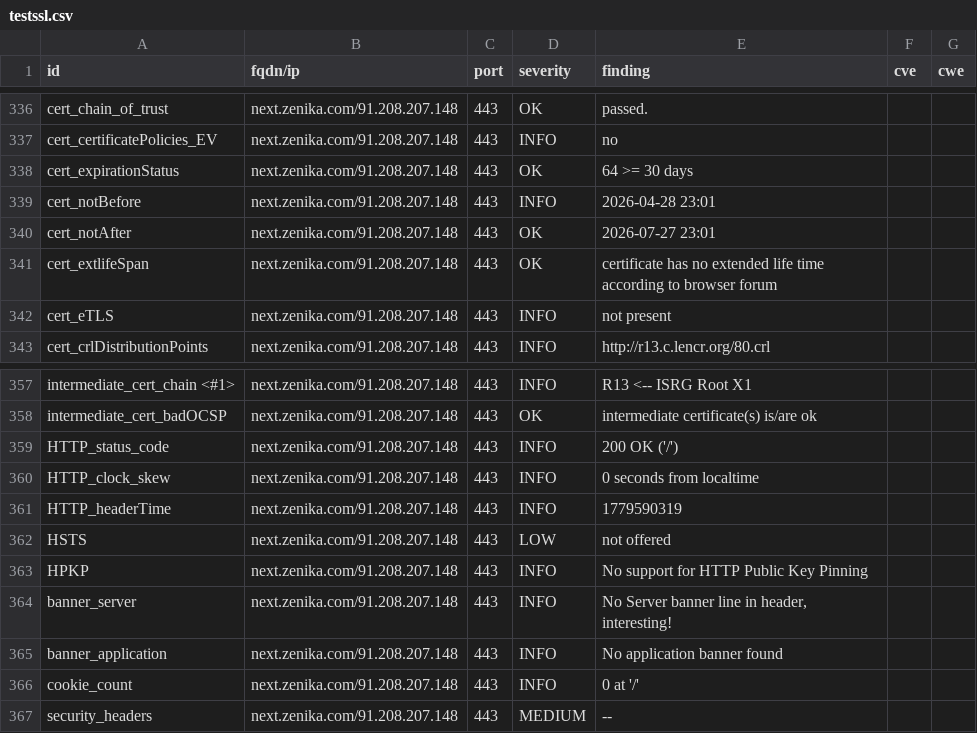
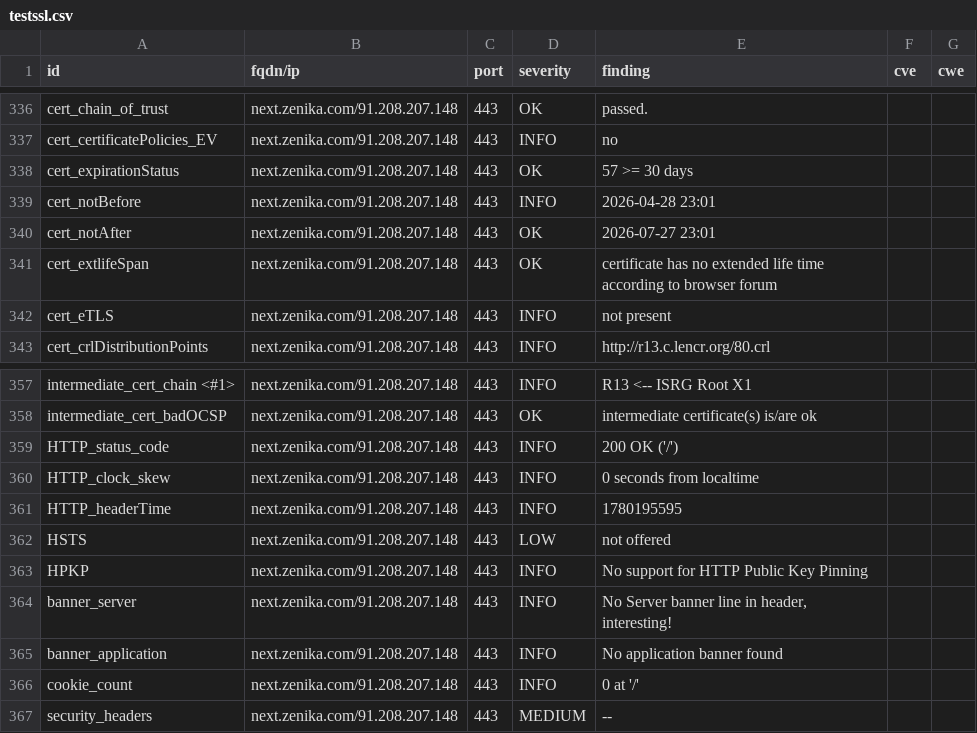
Before and after one commit to arthurzenika/dashlord-zenika, a CSV file: results/aHR0cHM6Ly9uZXh0LnplbmlrYS5jb20=/testssl.csv, drawn as a sheet; only a part is shown, gaps mark what is left out; the diff covers the shown part only.

```diff
--- a/results/aHR0cHM6Ly9uZXh0LnplbmlrYS5jb20=/testssl.csv
+++ b/results/aHR0cHM6Ly9uZXh0LnplbmlrYS5jb20=/testssl.csv
@@ -337,3 +337,3 @@
 "cert_certificatePolicies_EV","next.zenika.com/91.208.207.148","443","INFO","no","",""
-"cert_expirationStatus","next.zenika.com/91.208.207.148","443","OK","64 >= 30 days","",""
+"cert_expirationStatus","next.zenika.com/91.208.207.148","443","OK","57 >= 30 days","",""
 "cert_notBefore","next.zenika.com/91.208.207.148","443","INFO","2026-04-28 23:01","",""
@@ -360,3 +360,3 @@
 "HTTP_clock_skew","next.zenika.com/91.208.207.148","443","INFO","0 seconds from localtime","",""
-"HTTP_headerTime","next.zenika.com/91.208.207.148","443","INFO","1779590319","",""
+"HTTP_headerTime","next.zenika.com/91.208.207.148","443","INFO","1780195595","",""
 "HSTS","next.zenika.com/91.208.207.148","443","LOW","not offered","",""
```
Also changed, not shown: 5 edited cells elsewhere in this file, 10 other files.
